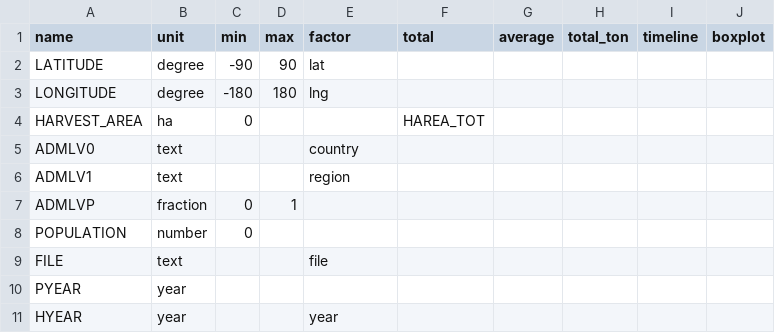
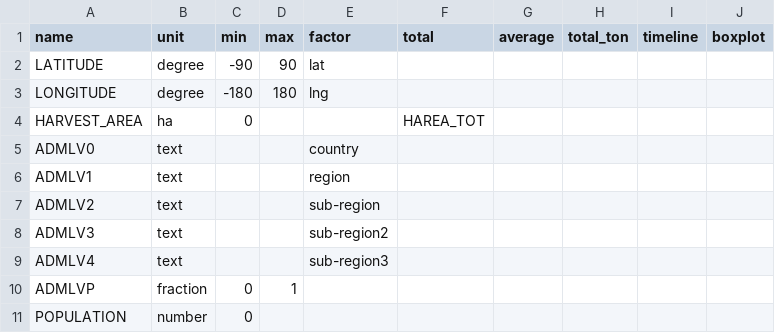
Before and after one commit to DSSAT/supermaas-aggregate-pythia-outputs, a CSV file: DATA_CDE.csv, drawn as a sheet; only a part is shown; the shorter side is filled out with more unchanged rows.

Commit message:
Add admin level 2-5 in the definition

```diff
--- a/DATA_CDE.csv
+++ b/DATA_CDE.csv
@@ -6,2 +6,5 @@ ADMLV0,text,,,country,,,,,
 ADMLV1,text,,,region,,,,,
+ADMLV2,text,,,sub-region,,,,,
+ADMLV3,text,,,sub-region2,,,,,
+ADMLV4,text,,,sub-region3,,,,,
 ADMLVP,fraction,0,1,,,,,,
```
